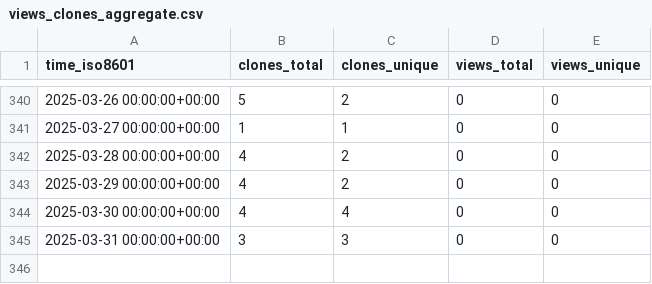
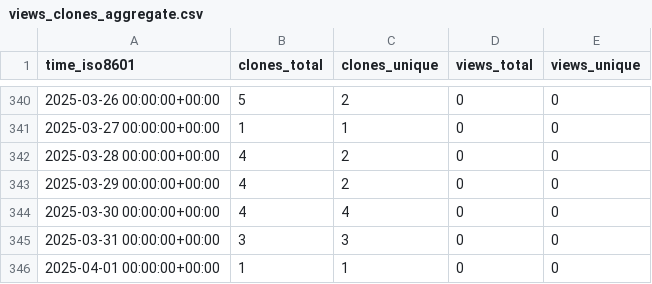
Before and after one commit to marcelcastrobr/my_ml_notes, a CSV file: marcelcastrobr/my_ml_notes/ghrs-data/views_clones_aggregate.csv, drawn as a sheet; only a part is shown, gaps mark what is left out; the diff names each change by its address in the sheet, - before the commit and + after, or states it on an @@ line.

```diff
--- a/marcelcastrobr/my_ml_notes/ghrs-data/views_clones_aggregate.csv
+++ b/marcelcastrobr/my_ml_notes/ghrs-data/views_clones_aggregate.csv
+row 346: 2025-04-01 00:00:00+00:00 | 1 | 1 | 0 | 0
```
Also changed, not shown: 1 other file.
